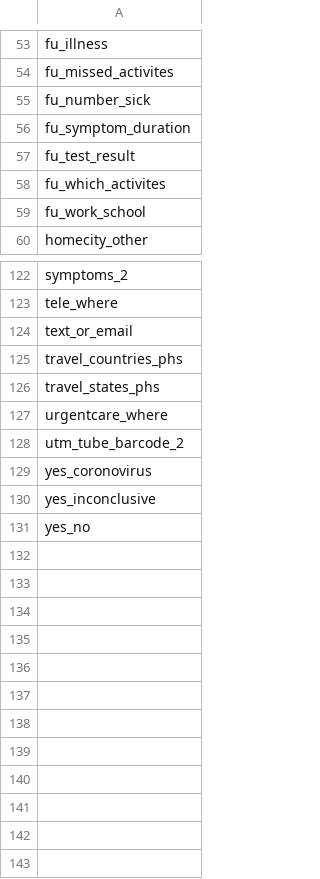
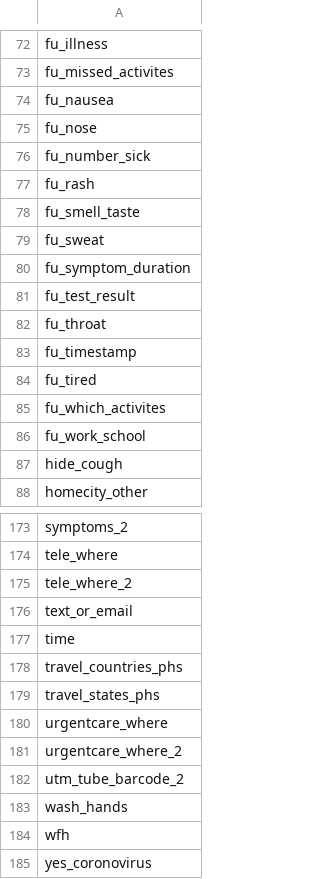
Before and after one commit to zeXLc2p0/backoffice, a CSV file: bin/redcap-data-dictionary/field_names_for_html_tags.csv, drawn as a sheet; only a part is shown, gaps mark what is left out; the shorter side is filled out with more unchanged rows; the diff covers the shown part only.

```diff
--- a/bin/redcap-data-dictionary/field_names_for_html_tags.csv
+++ b/bin/redcap-data-dictionary/field_names_for_html_tags.csv
@@ -54,7 +73,16 @@ fu_illness
 fu_missed_activites
+fu_nausea
+fu_nose
 fu_number_sick
+fu_rash
+fu_smell_taste
+fu_sweat
 fu_symptom_duration
 fu_test_result
+fu_throat
+fu_timestamp
+fu_tired
 fu_which_activites
 fu_work_school
+hide_cough
 homecity_other
@@ -123,3 +174,5 @@ symptoms_2
 tele_where
+tele_where_2
 text_or_email
+time
 travel_countries_phs
@@ -127,3 +180,6 @@ travel_states_phs
 urgentcare_where
+urgentcare_where_2
 utm_tube_barcode_2
+wash_hands
+wfh
 yes_coronovirus
```
Also changed, not shown: 42 added rows and 1 edited cell elsewhere in this file.
